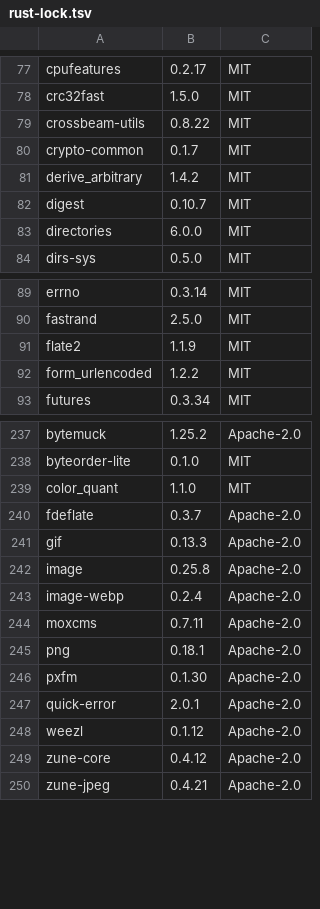
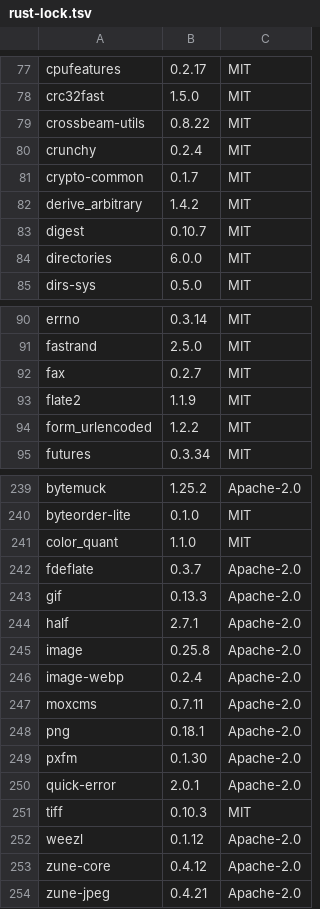
Before and after one commit to coolplayagent/into-markdown, a TSV file: third_party/licenses/rust-lock.tsv, drawn as a sheet; only a part is shown, gaps mark what is left out.

```diff
--- a/third_party/licenses/rust-lock.tsv
+++ b/third_party/licenses/rust-lock.tsv
@@ -79,2 +79,3 @@ crc32fast	1.5.0	MIT
 crossbeam-utils	0.8.22	MIT
+crunchy	0.2.4	MIT
 crypto-common	0.1.7	MIT
@@ -90,2 +91,3 @@ errno	0.3.14	MIT
 fastrand	2.5.0	MIT
+fax	0.2.7	MIT
 flate2	1.1.9	MIT
@@ -241,2 +243,3 @@ fdeflate	0.3.7	Apache-2.0
 gif	0.13.3	Apache-2.0
+half	2.7.1	Apache-2.0
 image	0.25.8	Apache-2.0
@@ -247,2 +250,3 @@ pxfm	0.1.30	Apache-2.0
 quick-error	2.0.1	Apache-2.0
+tiff	0.10.3	MIT
 weezl	0.1.12	Apache-2.0
```
Also changed, not shown: 37 other files.
